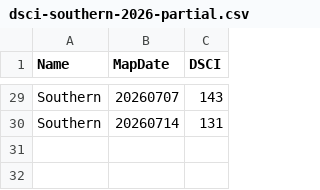
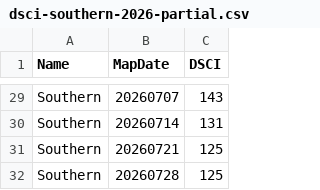
Before and after one commit to saraxlinnea/wildfire-prevention-viz, a CSV file: data/dsci-source/dsci-southern-2026-partial.csv, drawn as a sheet; only a part is shown, gaps mark what is left out; the diff names each change by its address in the sheet, - before the commit and + after, or states it on an @@ line.

```diff
--- a/data/dsci-source/dsci-southern-2026-partial.csv
+++ b/data/dsci-source/dsci-southern-2026-partial.csv
+row 31: Southern | 20260721 | 125
+row 32: Southern | 20260728 | 125
```
Also changed, not shown: data/dsci-source/dsci-eastern-2026-partial.csv, data/dsci-source/dsci-western-2026-partial.csv, 45 other files.
